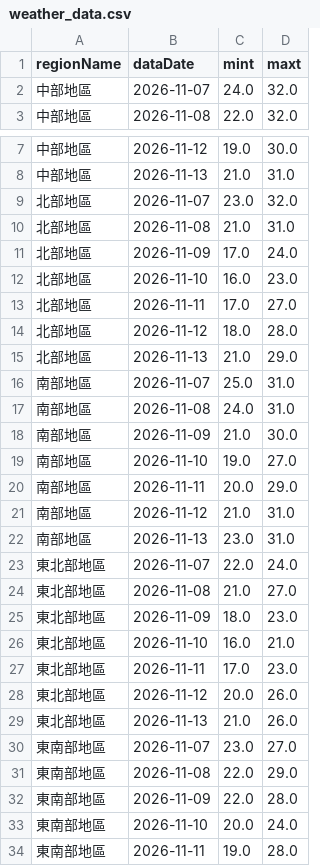
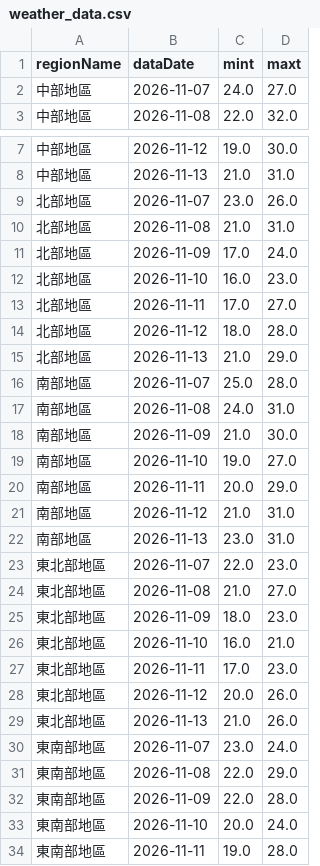
Before and after one commit to A0966411725-png/HW1-CWA-Weather, a CSV file: weather_data.csv, drawn as a sheet; only a part is shown, gaps mark what is left out; the diff covers the shown part only.

```diff
--- a/weather_data.csv
+++ b/weather_data.csv
@@ -1,3 +1,3 @@
 regionName,dataDate,mint,maxt
-中部地區,2026-11-07,24.0,32.0
+中部地區,2026-11-07,24.0,27.0
 中部地區,2026-11-08,22.0,32.0
@@ -8,3 +8,3 @@
 中部地區,2026-11-13,21.0,31.0
-北部地區,2026-11-07,23.0,32.0
+北部地區,2026-11-07,23.0,26.0
 北部地區,2026-11-08,21.0,31.0
@@ -15,3 +15,3 @@
 北部地區,2026-11-13,21.0,29.0
-南部地區,2026-11-07,25.0,31.0
+南部地區,2026-11-07,25.0,28.0
 南部地區,2026-11-08,24.0,31.0
@@ -22,3 +22,3 @@
 南部地區,2026-11-13,23.0,31.0
-東北部地區,2026-11-07,22.0,24.0
+東北部地區,2026-11-07,22.0,23.0
 東北部地區,2026-11-08,21.0,27.0
@@ -29,3 +29,3 @@
 東北部地區,2026-11-13,21.0,26.0
-東南部地區,2026-11-07,23.0,27.0
+東南部地區,2026-11-07,23.0,24.0
 東南部地區,2026-11-08,22.0,29.0
```
Also changed, not shown: 1 edited cell elsewhere in this file, 1 other file.
